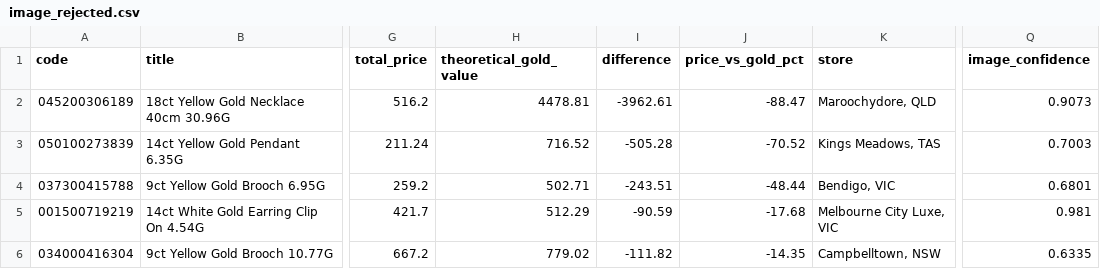
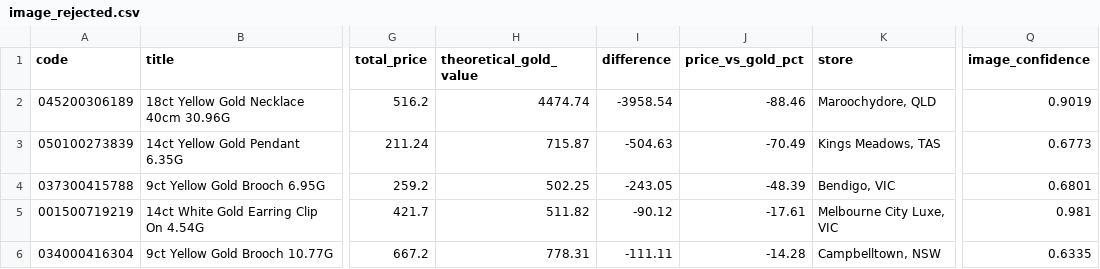
Before and after one commit to tycab03/gold-deal-finder, a CSV file: image_rejected.csv, drawn as a sheet; only a part is shown, gaps mark what is left out; the diff names each change by its address in the sheet, - before the commit and + after, or states it on an @@ line.

```diff
--- a/image_rejected.csv
+++ b/image_rejected.csv
-H2 (theoretical_gold_value): 4478.81
+H2 (theoretical_gold_value): 4474.74
-I2 (difference): -3962.61
+I2 (difference): -3958.54
-J2 (price_vs_gold_pct): -88.47
+J2 (price_vs_gold_pct): -88.46
-Q2 (image_confidence): 0.9073
+Q2 (image_confidence): 0.9019
-H3 (theoretical_gold_value): 716.52
+H3 (theoretical_gold_value): 715.87
-I3 (difference): -505.28
+I3 (difference): -504.63
-J3 (price_vs_gold_pct): -70.52
+J3 (price_vs_gold_pct): -70.49
-Q3 (image_confidence): 0.7003
+Q3 (image_confidence): 0.6773
-H4 (theoretical_gold_value): 502.71
+H4 (theoretical_gold_value): 502.25
-I4 (difference): -243.51
+I4 (difference): -243.05
-J4 (price_vs_gold_pct): -48.44
+J4 (price_vs_gold_pct): -48.39
-H5 (theoretical_gold_value): 512.29
+H5 (theoretical_gold_value): 511.82
-I5 (difference): -90.59
+I5 (difference): -90.12
-J5 (price_vs_gold_pct): -17.68
+J5 (price_vs_gold_pct): -17.61
-H6 (theoretical_gold_value): 779.02
+H6 (theoretical_gold_value): 778.31
-I6 (difference): -111.82
+I6 (difference): -111.11
-J6 (price_vs_gold_pct): -14.35
+J6 (price_vs_gold_pct): -14.28
```
Also changed, not shown: 1 other file.
